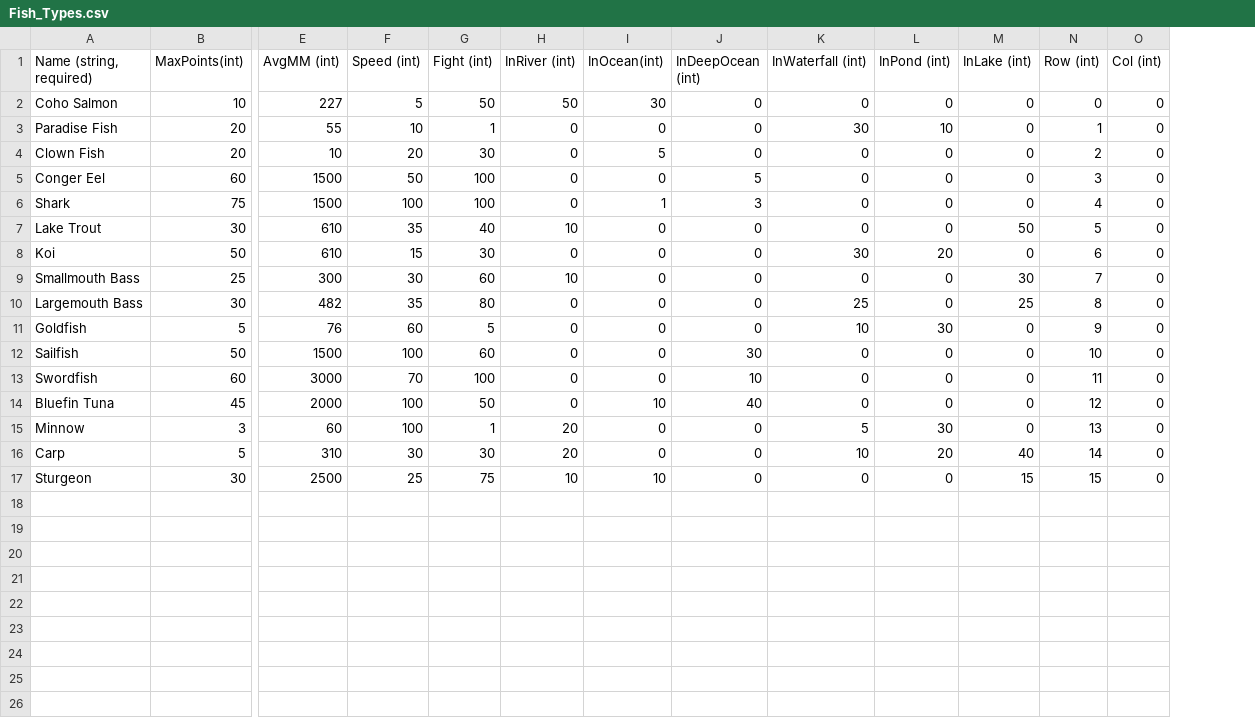
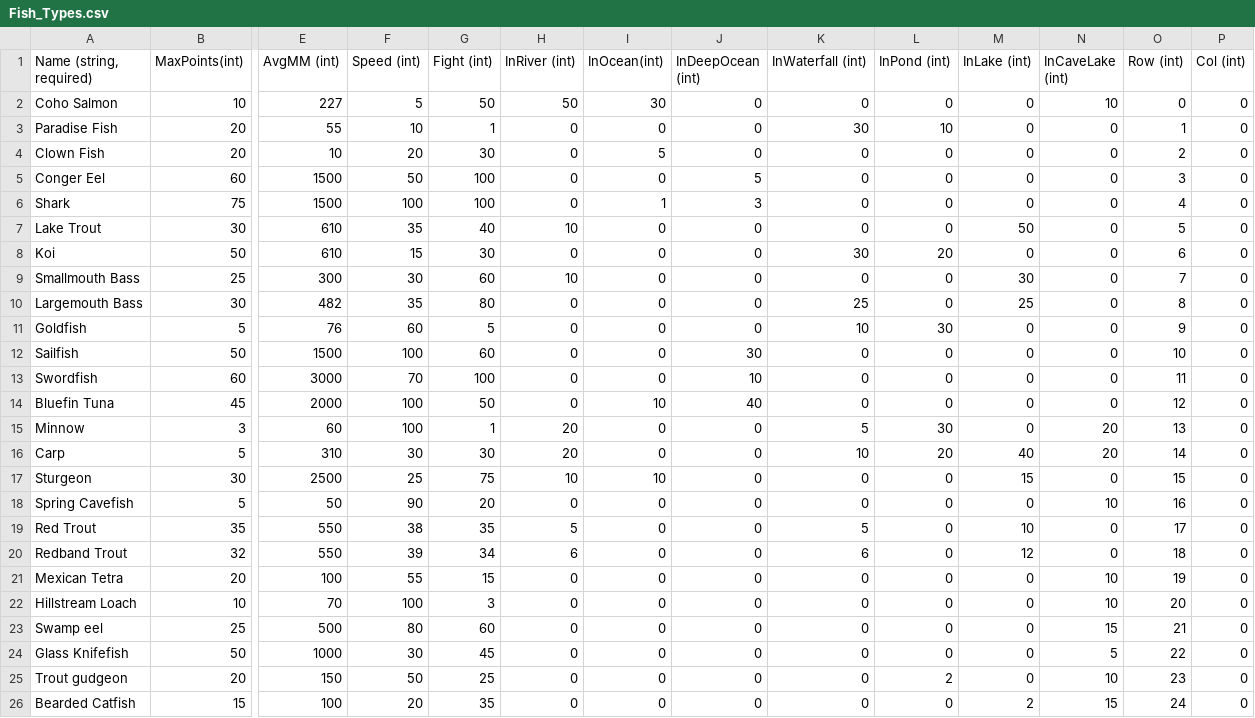
Before and after one commit to Cabrill/FishKing, a CSV file: FishKing/FishKing/FishKingContent/Entities/Fish/Fish_Types.csv, drawn as a sheet; only a part is shown, gaps mark what is left out; rows hold the shown columns only; the diff names each change by its address in the sheet, - before the commit and + after, or states it on an @@ line.

Commit message:
Added "Cave Lake" water type and 9 new fish.

```diff
--- a/FishKing/FishKing/FishKingContent/Entities/Fish/Fish_Types.csv
+++ b/FishKing/FishKing/FishKingContent/Entities/Fish/Fish_Types.csv
+column N (InCaveLake (int)), rows 2-17: 10 | 0 | 0 | 0 | 0 | 0 | 0 | 0 | 0 | 0 | 0 | 0 | 0 | 20 | 20 | 0
+row 18: Spring Cavefish | 5 | 50 | 90 | 20 | 0 | 0 | 0 | 0 | 0 | 0 | 10 | 16 | 0
+row 19: Red Trout | 35 | 550 | 38 | 35 | 5 | 0 | 0 | 5 | 0 | 10 | 0 | 17 | 0
+row 20: Redband Trout | 32 | 550 | 39 | 34 | 6 | 0 | 0 | 6 | 0 | 12 | 0 | 18 | 0
+row 21: Mexican Tetra | 20 | 100 | 55 | 15 | 0 | 0 | 0 | 0 | 0 | 0 | 10 | 19 | 0
+row 22: Hillstream Loach | 10 | 70 | 100 | 3 | 0 | 0 | 0 | 0 | 0 | 0 | 10 | 20 | 0
+row 23: Swamp eel | 25 | 500 | 80 | 60 | 0 | 0 | 0 | 0 | 0 | 0 | 15 | 21 | 0
+row 24: Glass Knifefish | 50 | 1000 | 30 | 45 | 0 | 0 | 0 | 0 | 0 | 0 | 5 | 22 | 0
+row 25: Trout gudgeon | 20 | 150 | 50 | 25 | 0 | 0 | 0 | 0 | 2 | 0 | 10 | 23 | 0
+row 26: Bearded Catfish | 15 | 100 | 20 | 35 | 0 | 0 | 0 | 0 | 0 | 2 | 15 | 24 | 0
```
Also changed, not shown: 1 other file.
